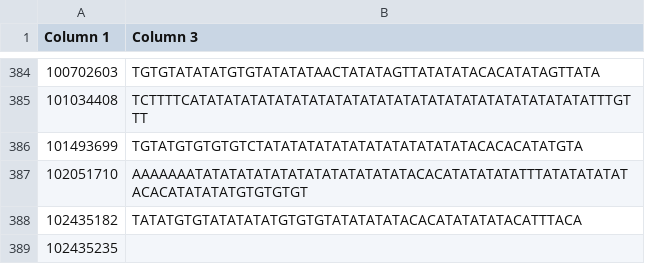
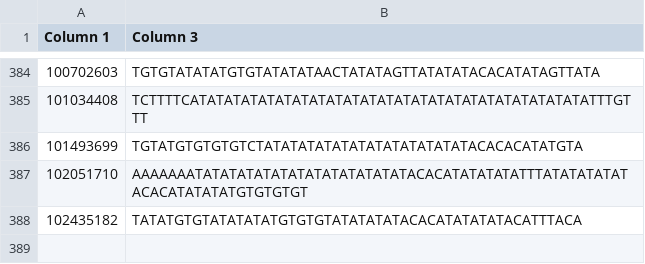
Before and after one commit to RitwikGupta/Palindromes, a TSV file: Palins/chr15-fa-palin-uniq-txt.tsv, drawn as a sheet; only a part is shown, gaps mark what is left out.

```diff
--- a/Palins/chr15-fa-palin-uniq-txt.tsv
+++ b/Palins/chr15-fa-palin-uniq-txt.tsv
@@ -388,2 +388 @@ Column 1	Column 3
 102435182	TATATGTGTATATATATGTGTGTATATATATACACATATATATACATTTACA
-102435235	
```
Also changed, not shown: 2 other files.
